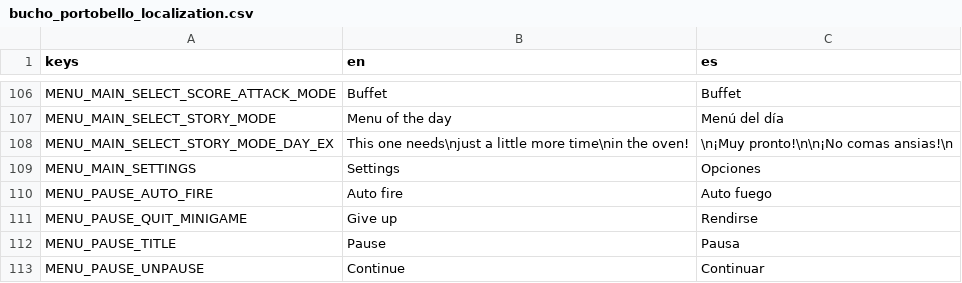
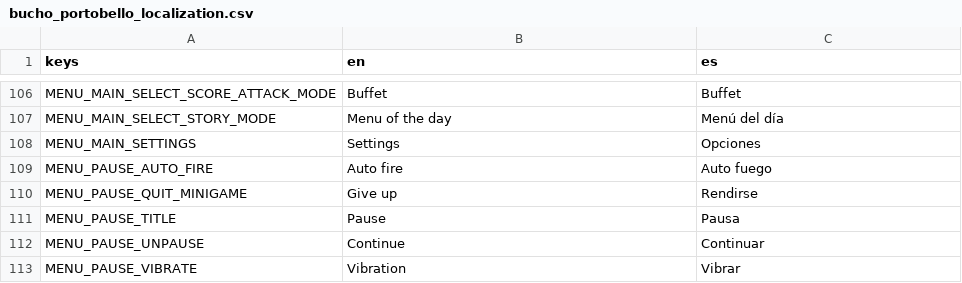
Before and after one commit to pyramid-seph/portobello, a CSV file: localization/bucho_portobello_localization.csv, drawn as a sheet; only a part is shown, gaps mark what is left out; the shorter side is filled out with more unchanged rows.

Commit message:
Remove unused text

```diff
--- a/localization/bucho_portobello_localization.csv
+++ b/localization/bucho_portobello_localization.csv
@@ -107,3 +107,2 @@ MENU_MAIN_SELECT_SCORE_ATTACK_MODE,Buffet,Buffet
 MENU_MAIN_SELECT_STORY_MODE,Menu of the day,Menú del día
-MENU_MAIN_SELECT_STORY_MODE_DAY_EX,This one needs\njust a little more time\nin the oven!,\n¡Muy pronto!\n\n¡No comas ansias!\n
 MENU_MAIN_SETTINGS,Settings,Opciones
```
